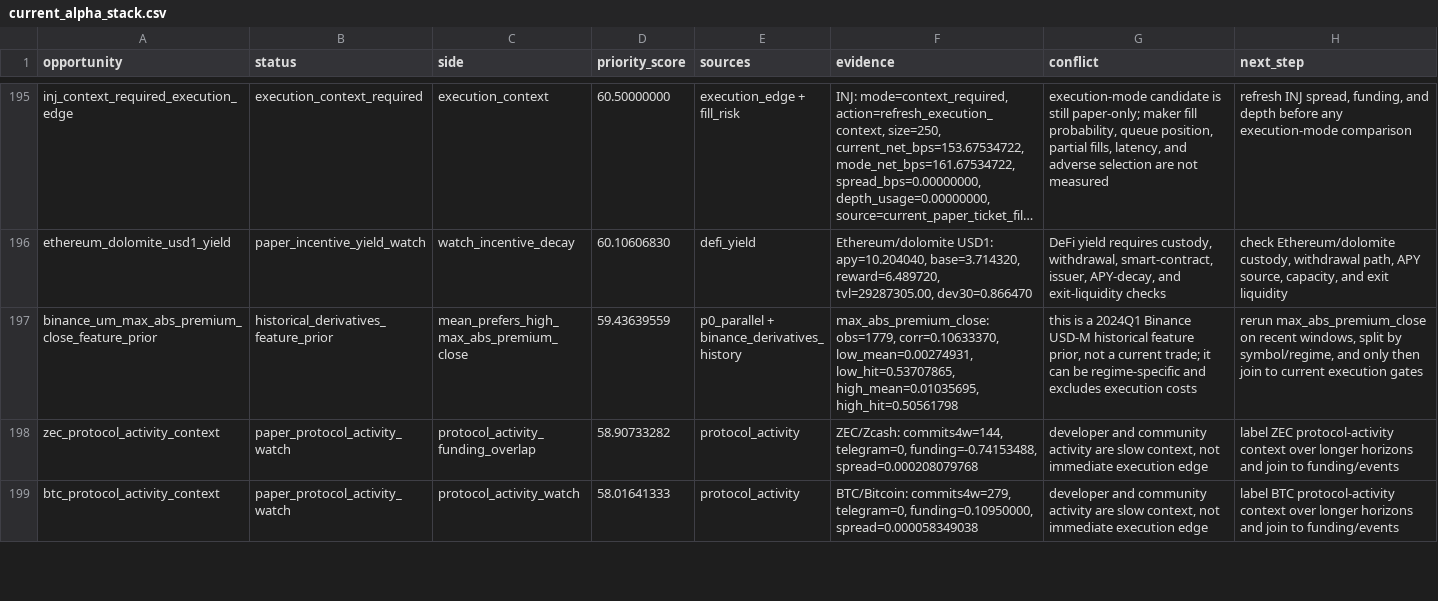
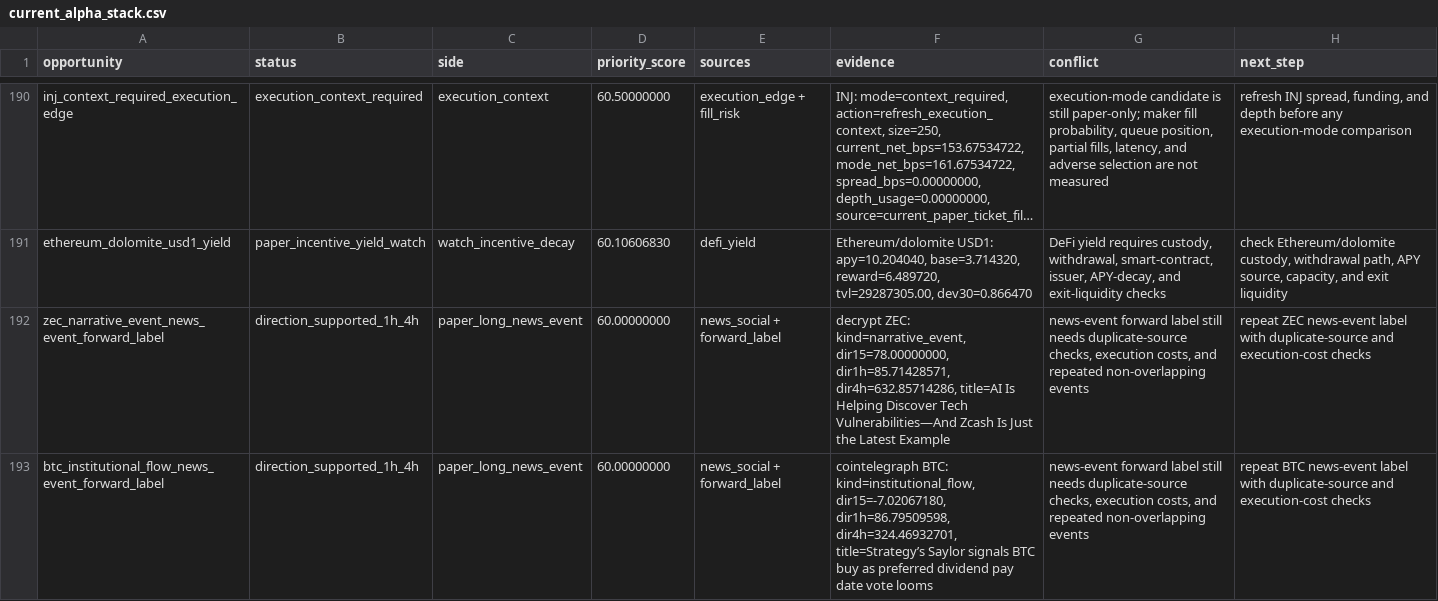
Before and after one commit to tomato414941/alpha-os, a CSV file: strategies/current_alpha_stack.csv, drawn as a sheet; only a part is shown, gaps mark what is left out; the shorter side is filled out with more unchanged rows; long unchanged cells end in …; the diff covers the shown part only; the diff names each change by its address in the sheet, - before the commit and + after, or states it on an @@ line.

```diff
--- a/strategies/current_alpha_stack.csv
+++ b/strategies/current_alpha_stack.csv
+row 192: zec_narrative_event_news_event_forward_label | direction_supported_1h_4h | paper_long_news_event | 60.00000000 | news_social + forward_label | decrypt ZEC: kind=narrative_event, dir15=78.00000000, dir1h=85.71428571, dir4h=632.85714286, title=AI Is Helping Discover Tech Vulnerabilities—And Zcash Is Just the Latest Example | news-event forward label still needs duplicate-source checks, execution costs, and repeated non-overlapping events | repeat ZEC news-event label with duplicate-source and execution-cost checks
+row 193: btc_institutional_flow_news_event_forward_label | direction_supported_1h_4h | paper_long_news_event | 60.00000000 | news_social + forward_label | cointelegraph BTC: kind=institutional_flow, dir15=-7.02067180, dir1h=86.79509598, dir4h=324.46932701, title=Strategy’s Saylor signals BTC buy as preferred dividend pay date vote looms | news-event forward label still needs duplicate-source checks, execution costs, and repeated non-overlapping events | repeat BTC news-event label with duplicate-source and execution-cost checks
```
Also changed, not shown: 2 added rows and 5 removed rows elsewhere in this file, strategies/current_paper_ticket_action_queue.csv, strategies/current_paper_ticket_outcomes.csv, 26 other files.
